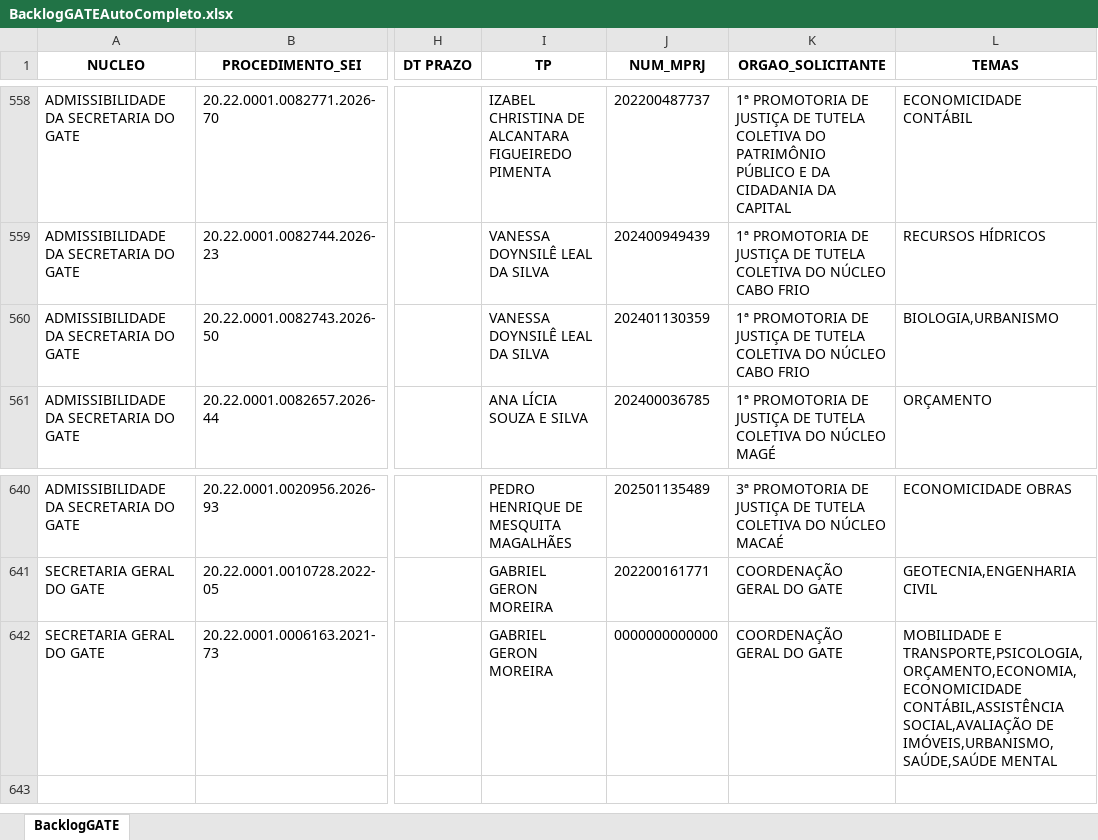
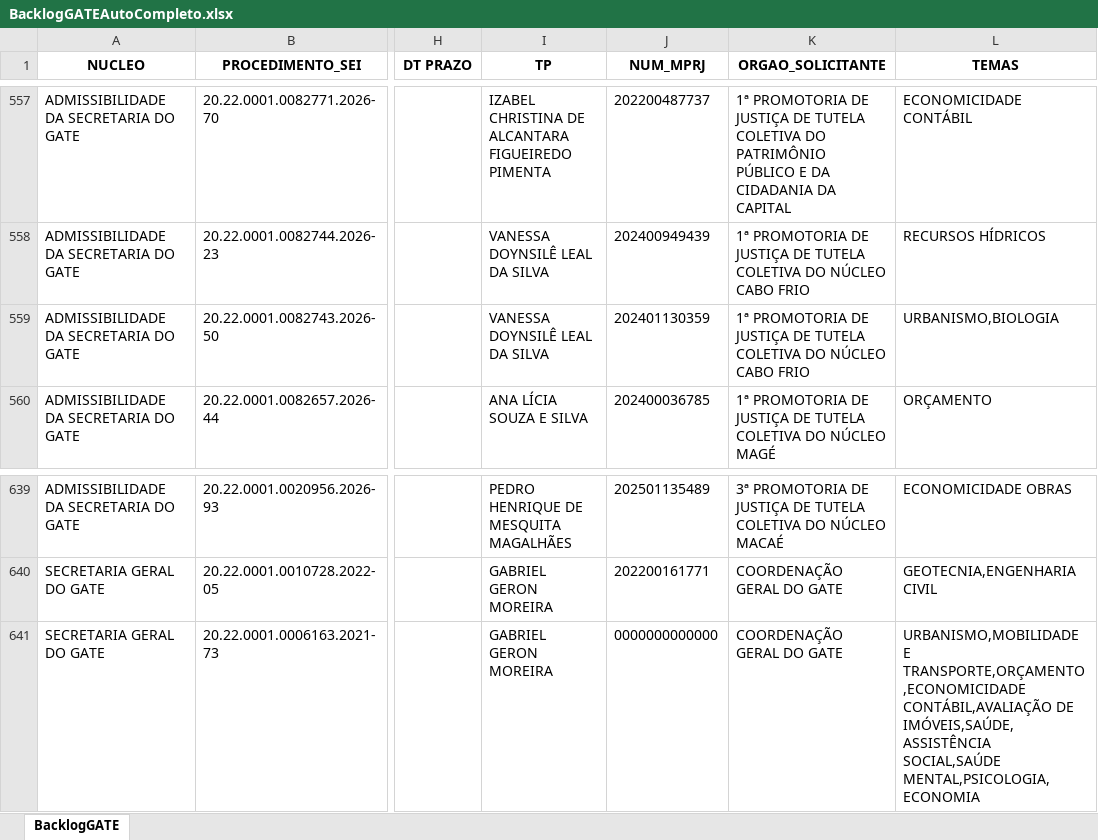
Before and after one commit to cdadosgate/backlog-GATE, an Excel workbook: BacklogGATEAutoCompleto.xlsx, sheet BacklogGATE, drawn as a sheet; only a part is shown, gaps mark what is left out; values as stored, in another font and other column widths than the file's, no borders; addresses are those after the commit; the diff covers the shown part only; the diff names each change by its address in the sheet, - before the commit and + after, or states it on an @@ line.

Commit message:
Add backlog, prod, and saida_sem_it - 2026-11-27 10:30:03

```diff
--- a/BacklogGATEAutoCompleto.xlsx (sheet BacklogGATE)
+++ b/BacklogGATEAutoCompleto.xlsx (sheet BacklogGATE)
-L559 (TEMAS): BIOLOGIA,URBANISMO
+L559 (TEMAS): URBANISMO,BIOLOGIA
-L641 (TEMAS): MOBILIDADE E TRANSPORTE,PSICOLOGIA,ORÇAMENTO,ECONOMIA,ECONOMICIDADE CONTÁBIL,ASSISTÊNCIA SOCIAL,AVALIAÇÃO DE IMÓVEIS,URBANISMO,SAÚDE,SAÚDE MENTAL
+L641 (TEMAS): URBANISMO,MOBILIDADE E TRANSPORTE,ORÇAMENTO,ECONOMICIDADE CONTÁBIL,AVALIAÇÃO DE IMÓVEIS,SAÚDE,ASSISTÊNCIA SOCIAL,SAÚDE MENTAL,PSICOLOGIA,ECONOMIA
```
Also changed, not shown: 1 removed row and 19 edited cells elsewhere in this sheet, SaidaSemITGATEAutoCompleto.xlsx, 1 other file.
